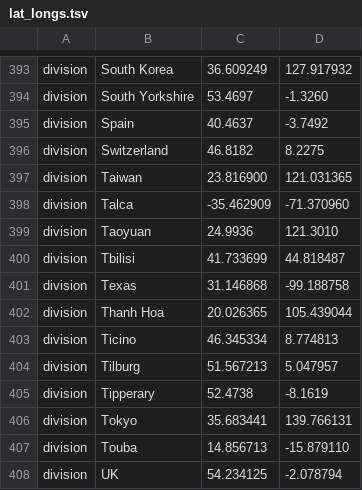
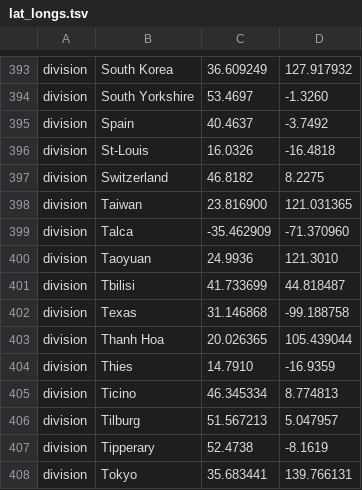
Before and after one commit to nextstrain/ncov, a TSV file: config/lat_longs.tsv, drawn as a sheet; only a part is shown, gaps mark what is left out; the shorter side is filled out with more unchanged rows.

```diff
--- a/config/lat_longs.tsv
+++ b/config/lat_longs.tsv
@@ -395,2 +395,3 @@ division	South Yorkshire	53.4697	-1.3260
 division	Spain	40.4637	-3.7492
+division	St-Louis	16.0326	-16.4818
 division	Switzerland	46.8182	8.2275
@@ -402,2 +403,3 @@ division	Texas	31.146868	-99.188758
 division	Thanh Hoa	20.026365	105.439044
+division	Thies	14.7910	-16.9359
 division	Ticino	46.345334	8.774813
```
Also changed, not shown: config/ordering.tsv, 1 other file.
